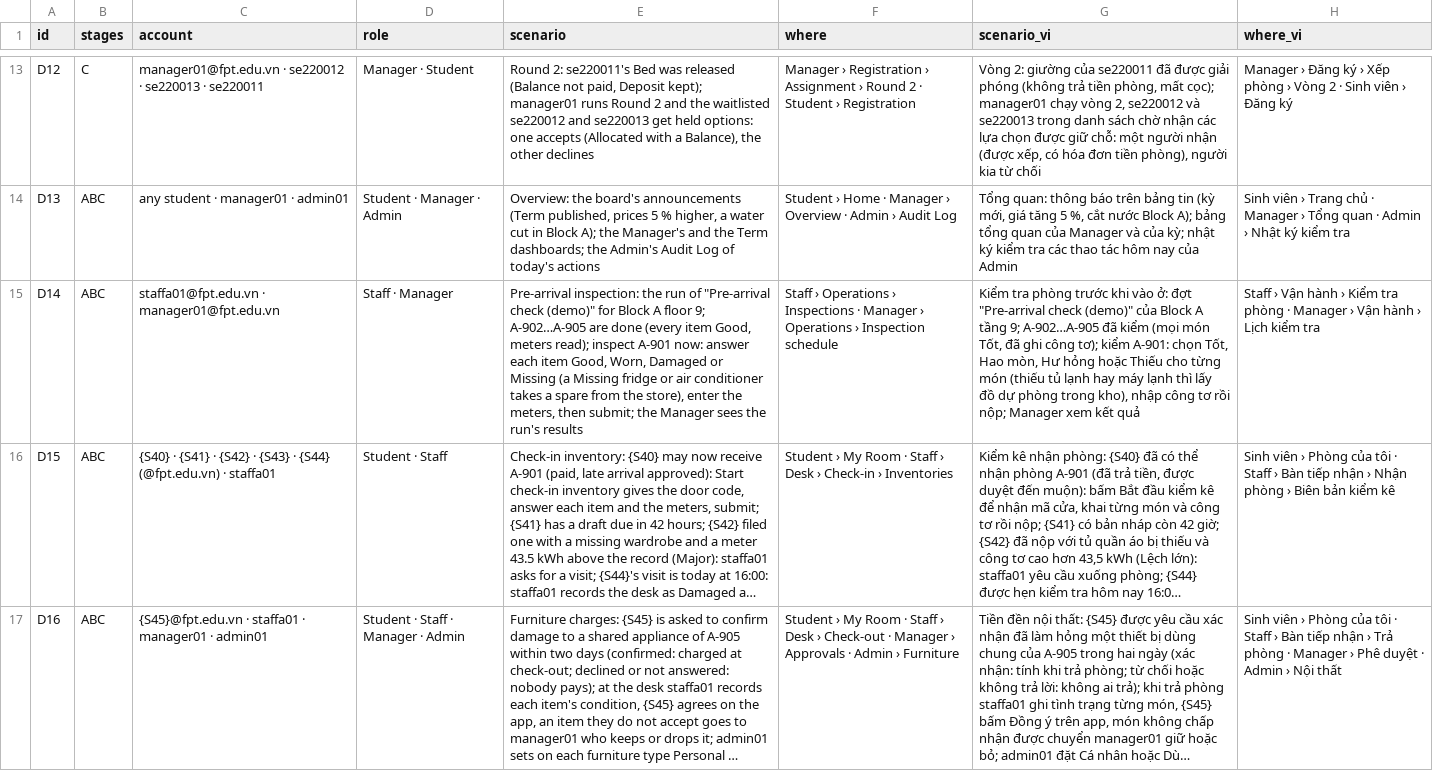
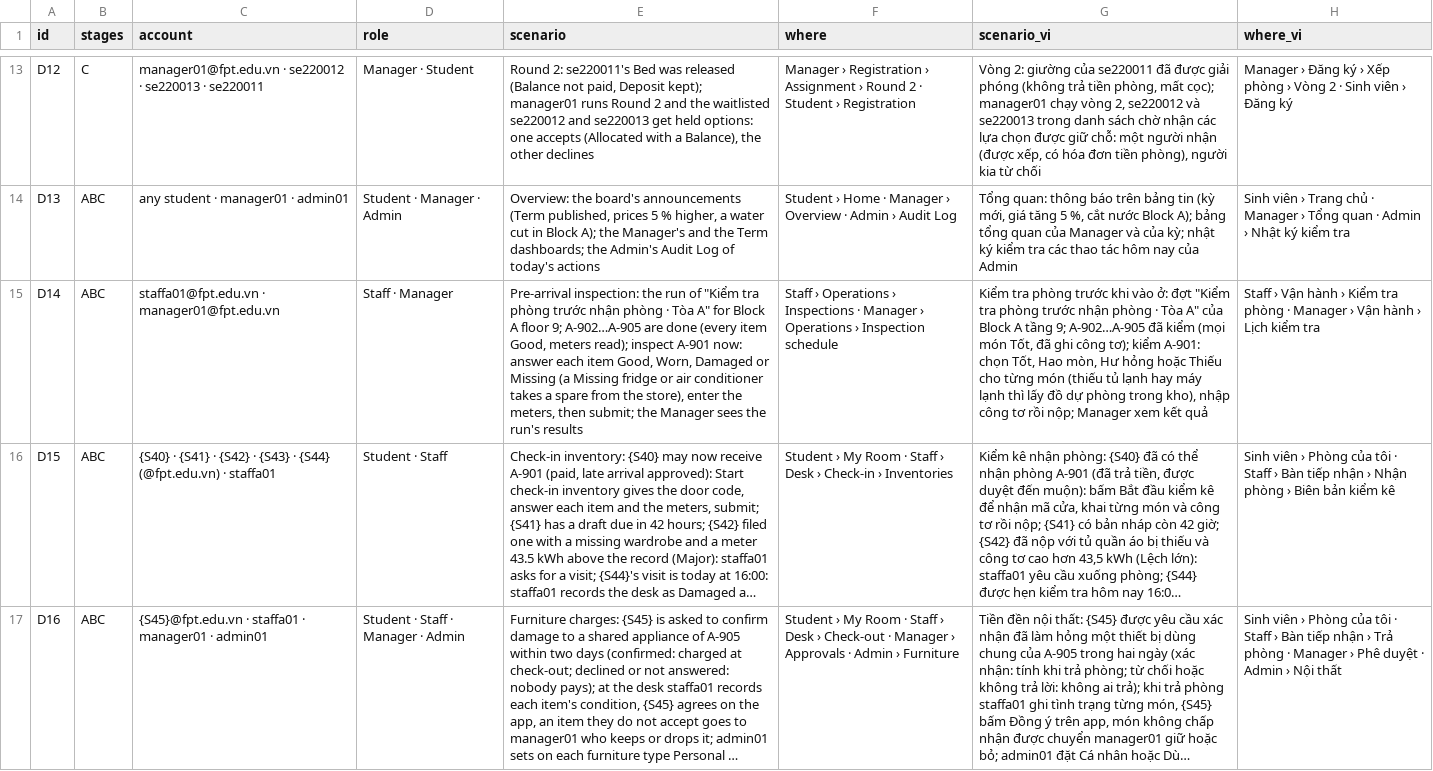
Before and after one commit to tisou47/CampusStay-FPT, a CSV file: backend/src/main/resources/db/demo/scenarios.csv, drawn as a sheet; only a part is shown, gaps mark what is left out; long unchanged cells end in …; the diff covers the shown part only; the diff names each change by its address in the sheet, - before the commit and + after, or states it on an @@ line.

Commit message:
fix(mnt,web): localize inspection schedules, checklists, staff handles and assignees

```diff
--- a/backend/src/main/resources/db/demo/scenarios.csv
+++ b/backend/src/main/resources/db/demo/scenarios.csv
-E15 (scenario): …run of "Pre-arrival check (demo)" for Block…
+E15 (scenario): …run of "Kiểm tra phòng trước nhận phòng · Tòa A" for Block…
-G15 (scenario_vi): …ở: đợt "Pre-arrival check (demo)" của Block…
+G15 (scenario_vi): …ở: đợt "Kiểm tra phòng trước nhận phòng · Tòa A" của Block…
```
Also changed, not shown: 2 edited cells elsewhere in this file, 8 other files.
